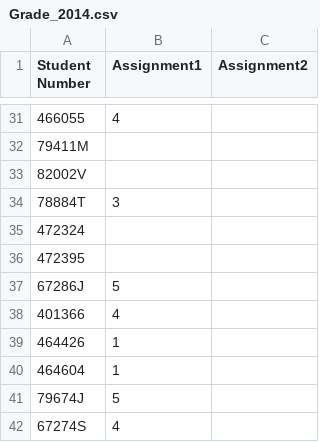
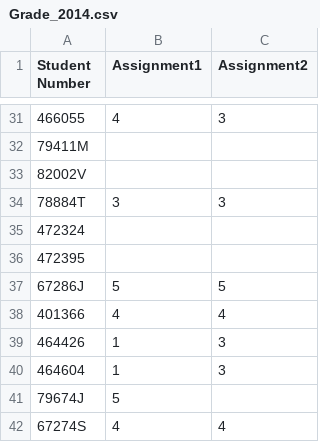
Before and after one commit to dyrobin/Assignments, a CSV file: Grade_2014.csv, drawn as a sheet; only a part is shown, gaps mark what is left out; the diff covers the shown part only.

Commit message:
Adding second assignment grades.

```diff
--- a/Grade_2014.csv
+++ b/Grade_2014.csv
@@ -31,12 +31,12 @@ Student Number, Assignment1, Assignment2
-466055,4,
+466055,4,3
 79411M,,
 82002V,,
-78884T,3,
+78884T,3,3
 472324,,
 472395,,
-67286J,5,
-401366,4,
-464426,1,
-464604,1,
+67286J,5,5
+401366,4,4
+464426,1,3
+464604,1,3
 79674J,5,
-67274S,4,
+67274S,4,4
```
Also changed, not shown: 16 edited cells elsewhere in this file.
